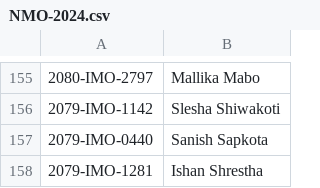
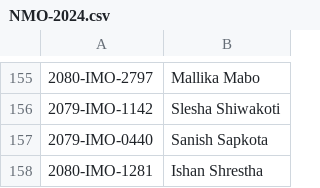
Before and after one commit to adhikariprajitraj/streamlit_app_for_MAN, a CSV file: 2024 result/NMO-2024.csv, drawn as a sheet; only a part is shown, gaps mark what is left out.

Commit message:
corrected some names

```diff
--- a/2024 result/NMO-2024.csv
+++ b/2024 result/NMO-2024.csv
@@ -157,2 +157,2 @@
 2079-IMO-0440,Sanish Sapkota
-2079-IMO-1281,Ishan Shrestha
+2080-IMO-1281,Ishan Shrestha
```
